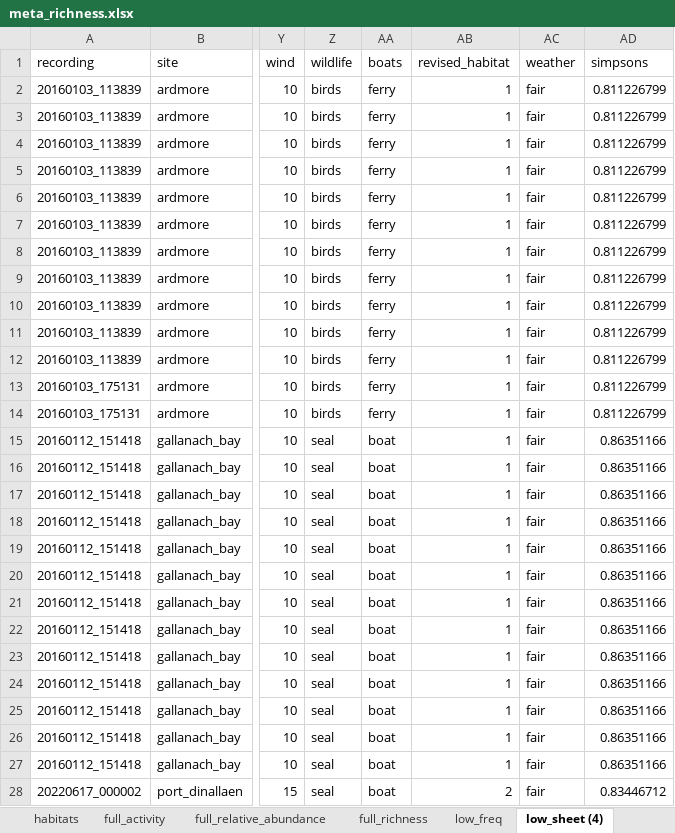
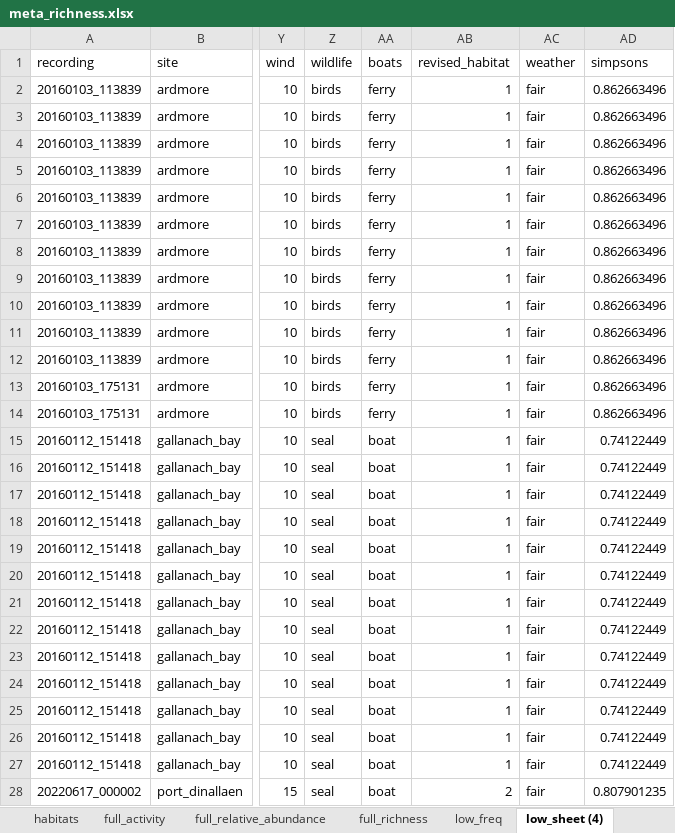
Before and after one commit to carlaleone/Dissertation, an Excel workbook: data/meta_richness.xlsx, sheet low_sheet (4), drawn as a sheet; only a part is shown, gaps mark what is left out; values as stored, in another font and other column widths than the file's, no borders; the diff covers the shown part only; the diff names each change by its address in the sheet, - before the commit and + after, or states it on an @@ line.

Commit message:
Add files via upload

```diff
--- a/data/meta_richness.xlsx (sheet low_sheet (4))
+++ b/data/meta_richness.xlsx (sheet low_sheet (4))
-AD2:AD14 (simpsons): 0.811226799
+AD2:AD14 (simpsons): 0.862663496
-AD15:AD27 (simpsons): 0.86351166
+AD15:AD27 (simpsons): 0.74122449
-AD28 (simpsons): 0.83446712
+AD28 (simpsons): 0.807901235
```
Also changed, not shown: 103 edited cells elsewhere in this sheet.
